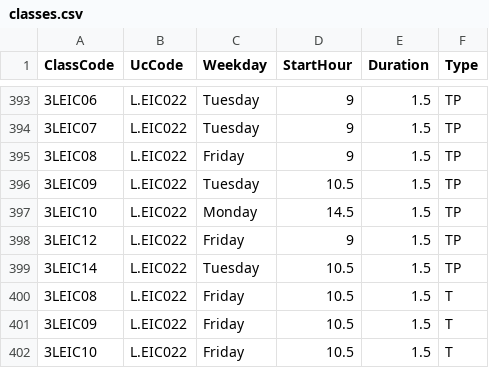
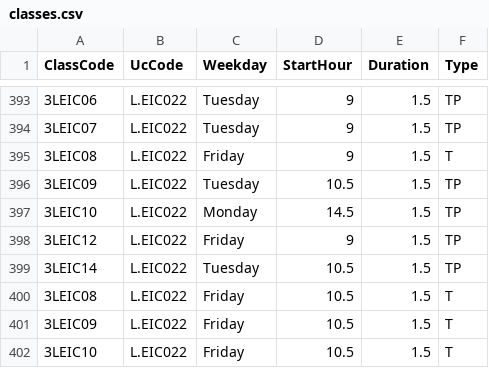
Before and after one commit to BSonnemberg/AED_1, a CSV file: Schedule/classes.csv, drawn as a sheet; only a part is shown, gaps mark what is left out.

```diff
--- a/Schedule/classes.csv
+++ b/Schedule/classes.csv
@@ -394,3 +394,3 @@ ClassCode,UcCode,Weekday,StartHour,Duration,Type
 3LEIC07,L.EIC022,Tuesday,9,1.5,TP
-3LEIC08,L.EIC022,Friday,9,1.5,TP
+3LEIC08,L.EIC022,Friday,9,1.5,T
 3LEIC09,L.EIC022,Tuesday,10.5,1.5,TP
```
Also changed, not shown: 38 other files.
